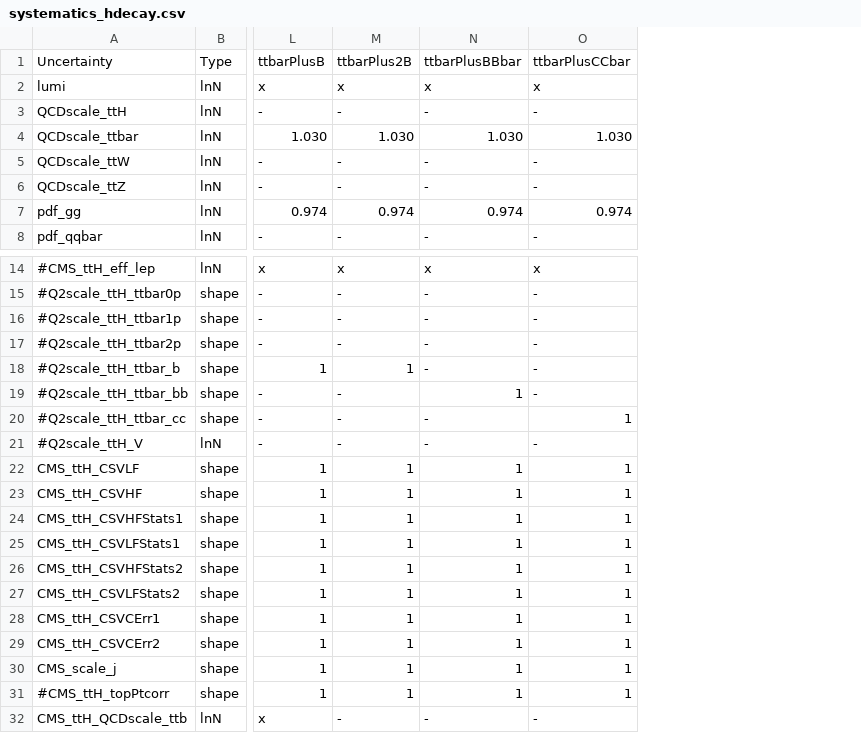
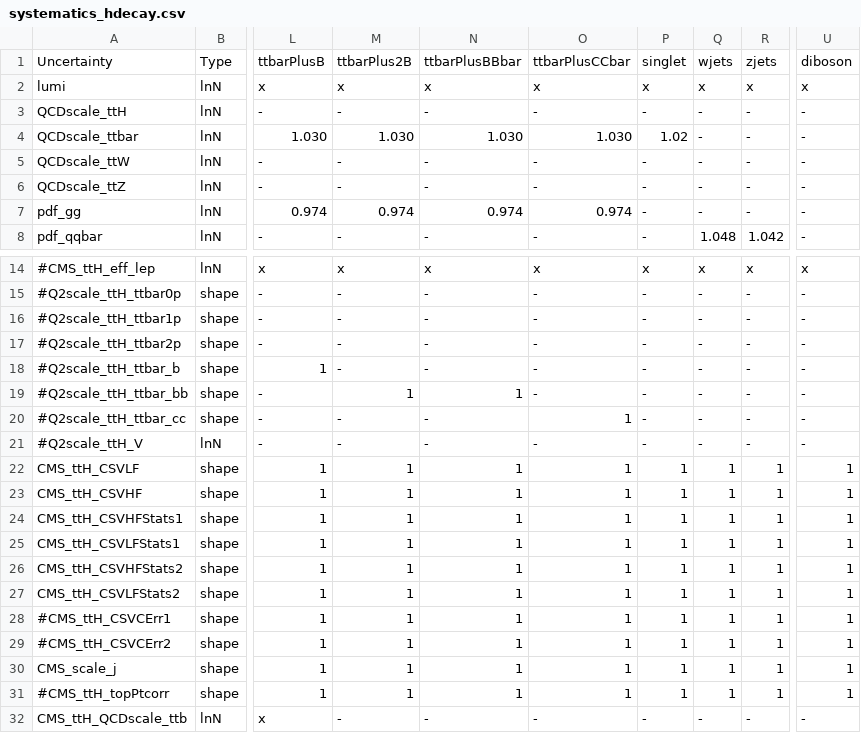
Before and after one commit to cms-ttH/ttH-Limits, a CSV file: python/systematics_hdecay.csv, drawn as a sheet; only a part is shown, gaps mark what is left out; the diff names each change by its address in the sheet, - before the commit and + after, or states it on an @@ line.

Commit message:
adding disable-sample option, restore all categories in mk_datacard* and all samples systematics*.csv

```diff
--- a/python/systematics_hdecay.csv
+++ b/python/systematics_hdecay.csv
+column P, rows 1-8: singlet | x | - | 1.02 | - | - | - | -; rows 14-32: x | - | - | - | - | - | - | - | 1 | 1 | 1 | 1 | 1 | 1 | 1 | 1 | 1 | 1 | -
+column Q, rows 1-8: wjets | x | - | - | - | - | - | 1.048; rows 14-32: x | - | - | - | - | - | - | - | 1 | 1 | 1 | 1 | 1 | 1 | 1 | 1 | 1 | 1 | -
+column R, rows 1-8: zjets | x | - | - | - | - | - | 1.042; rows 14-32: x | - | - | - | - | - | - | - | 1 | 1 | 1 | 1 | 1 | 1 | 1 | 1 | 1 | 1 | -
+column U, rows 1-8: diboson | x | - | - | - | - | - | -; rows 14-32: x | - | - | - | - | - | - | - | 1 | 1 | 1 | 1 | 1 | 1 | 1 | 1 | 1 | 1 | -
-M18: 1
+M18: -
-M19: -
+M19: 1
-A28: CMS_ttH_CSVCErr1
+A28: #CMS_ttH_CSVCErr1
-A29: CMS_ttH_CSVCErr2
+A29: #CMS_ttH_CSVCErr2
```
Also changed, not shown: 2 other files.
